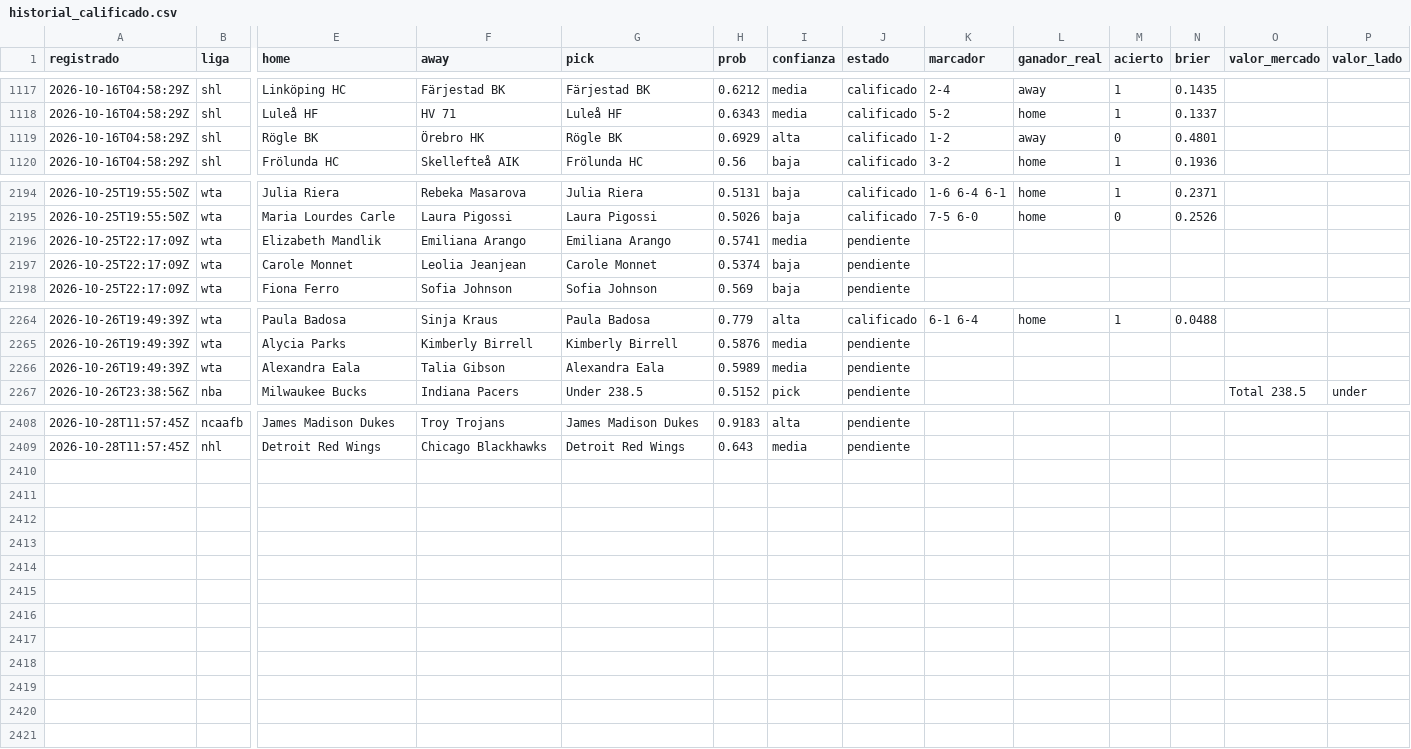
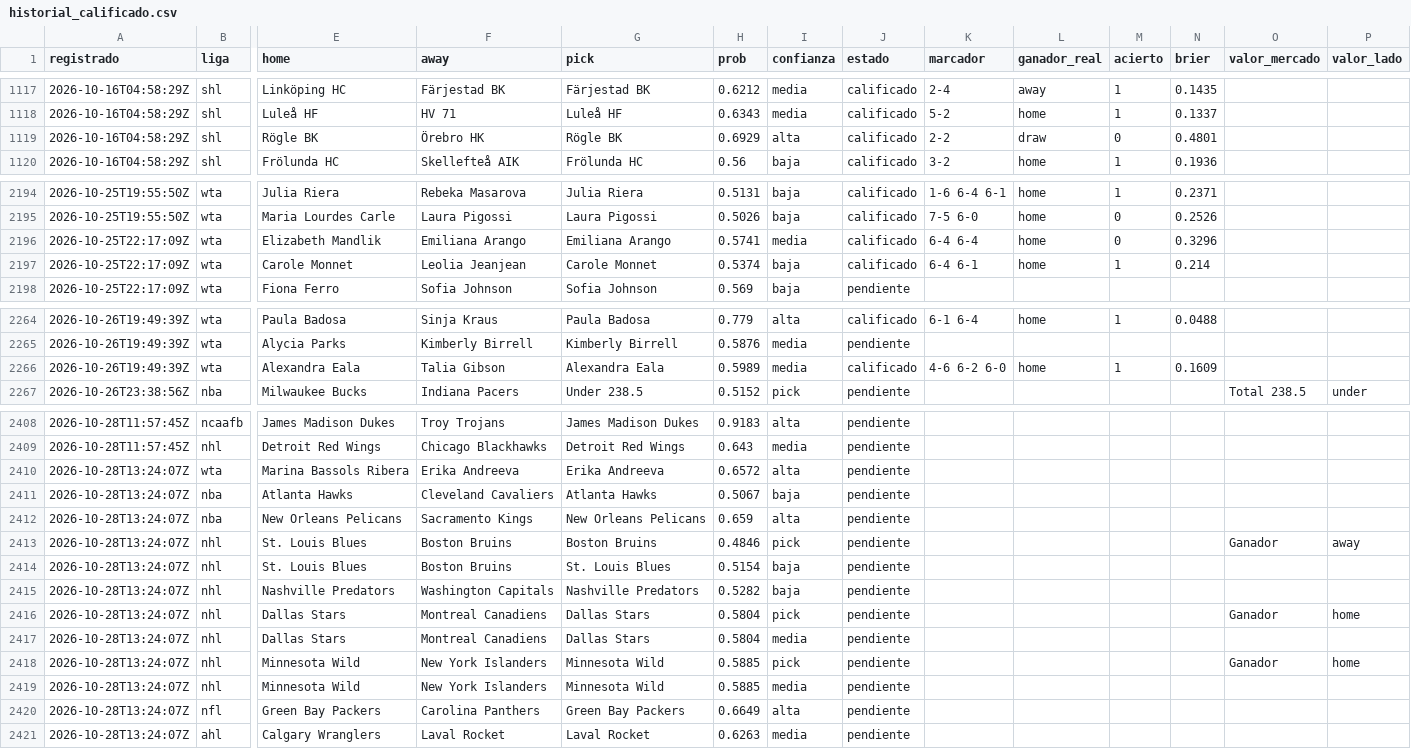
Before and after one commit to tenisman12/edgeline, a CSV file: salida/historial_calificado.csv, drawn as a sheet; only a part is shown, gaps mark what is left out; rows hold the shown columns only; the diff names each change by its address in the sheet, - before the commit and + after, or states it on an @@ line.

```diff
--- a/salida/historial_calificado.csv
+++ b/salida/historial_calificado.csv
-K1119 (marcador): 1-2
+K1119 (marcador): 2-2
-L1119 (ganador_real): away
+L1119 (ganador_real): draw
-J2196:J2197 (estado): pendiente
+J2196:J2197 (estado): calificado
-K2196 (marcador): (empty)
+K2196 (marcador): 6-4 6-4
-L2196:L2197 (ganador_real): (empty)
+L2196:L2197 (ganador_real): home
-M2196 (acierto): (empty)
+M2196 (acierto): 0
-N2196 (brier): (empty)
+N2196 (brier): 0.3296
-K2197 (marcador): (empty)
+K2197 (marcador): 6-4 6-1
-M2197 (acierto): (empty)
+M2197 (acierto): 1
-N2197 (brier): (empty)
+N2197 (brier): 0.214
-J2266 (estado): pendiente
+J2266 (estado): calificado
-K2266 (marcador): (empty)
+K2266 (marcador): 4-6 6-2 6-0
-L2266 (ganador_real): (empty)
+L2266 (ganador_real): home
-M2266 (acierto): (empty)
+M2266 (acierto): 1
-N2266 (brier): (empty)
+N2266 (brier): 0.1609
+row 2410: 2026-10-28T13:24:07Z | wta | Marina Bassols Ribera | Erika Andreeva | Erika Andreeva | 0.6572 | alta | pendiente
+row 2411: 2026-10-28T13:24:07Z | nba | Atlanta Hawks | Cleveland Cavaliers | Atlanta Hawks | 0.5067 | baja | pendiente
+row 2412: 2026-10-28T13:24:07Z | nba | New Orleans Pelicans | Sacramento Kings | New Orleans Pelicans | 0.659 | alta | pendiente
+row 2413: 2026-10-28T13:24:07Z | nhl | St. Louis Blues | Boston Bruins | Boston Bruins | 0.4846 | pick | pendiente |  |  |  |  | Ganador | away
+row 2414: 2026-10-28T13:24:07Z | nhl | St. Louis Blues | Boston Bruins | St. Louis Blues | 0.5154 | baja | pendiente
+row 2415: 2026-10-28T13:24:07Z | nhl | Nashville Predators | Washington Capitals | Nashville Predators | 0.5282 | baja | pendiente
+row 2416: 2026-10-28T13:24:07Z | nhl | Dallas Stars | Montreal Canadiens | Dallas Stars | 0.5804 | pick | pendiente |  |  |  |  | Ganador | home
+row 2417: 2026-10-28T13:24:07Z | nhl | Dallas Stars | Montreal Canadiens | Dallas Stars | 0.5804 | media | pendiente
+row 2418: 2026-10-28T13:24:07Z | nhl | Minnesota Wild | New York Islanders | Minnesota Wild | 0.5885 | pick | pendiente |  |  |  |  | Ganador | home
+row 2419: 2026-10-28T13:24:07Z | nhl | Minnesota Wild | New York Islanders | Minnesota Wild | 0.5885 | media | pendiente
+row 2420: 2026-10-28T13:24:07Z | nfl | Green Bay Packers | Carolina Panthers | Green Bay Packers | 0.6649 | alta | pendiente
+row 2421: 2026-10-28T13:24:07Z | ahl | Calgary Wranglers | Laval Rocket | Laval Rocket | 0.6263 | media | pendiente
```
Also changed, not shown: salida/clv_detalle.csv, salida/historial_picks.csv, 51 other files.
